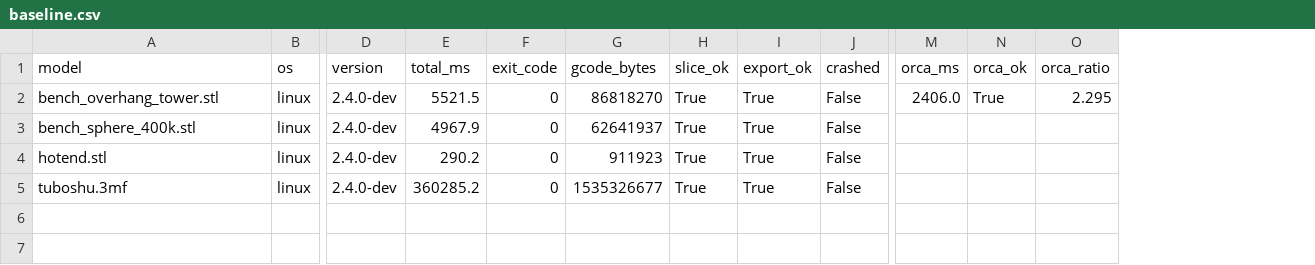
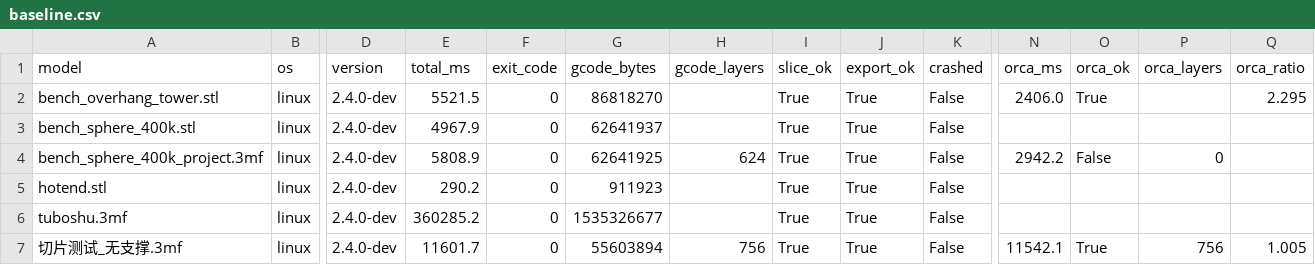
Before and after one commit to wzx011011/wzxBaseline, a CSV file: wzx_harness/data/baseline.csv, drawn as a sheet; only a part is shown, gaps mark what is left out; addresses are those after the commit; rows hold the shown columns only; the diff names each change by its address in the sheet, - before the commit and + after, or states it on an @@ line.

Commit message:
feat(wzx_harness): parameter-identical 3MF comparison — owzx 1.023x vs Orca
- runner auto-extracts Metadata/project_settings.config from project 3MFs
  and feeds it to owzx-cli via --load-settings: owzx-cli silently ignores
  embedded 3MF params otherwise (same file sliced 1891 vs Orca 756 layers)
- record gcode total layer count per run (param-parity evidence)
- verdict bug: new-baseline branch set verdict to a plain string then
  read .status on it
- controlled result on the shared 切片测试_无支撑.3mf: 756=756 layers,
  owzx/Orca = 1.023 — parity. Orca CLI segfaults (139) on owzx-exported
  project 3MFs and hard-refuses crowded-plate export (-101).

```diff
--- a/wzx_harness/data/baseline.csv
+++ b/wzx_harness/data/baseline.csv
+column H (gcode_layers), empty
+column P (orca_layers), empty
+row 4: bench_sphere_400k_project.3mf | linux | 2.4.0-dev | 5808.9 | 0 | 62641925 | 624 | True | True | False | 2942.2 | False | 0
+row 7: 切片测试_无支撑.3mf | linux | 2.4.0-dev | 11601.7 | 0 | 55603894 | 756 | True | True | False | 11542.1 | True | 756 | 1.005
```
Also changed, not shown: 4 other files.
